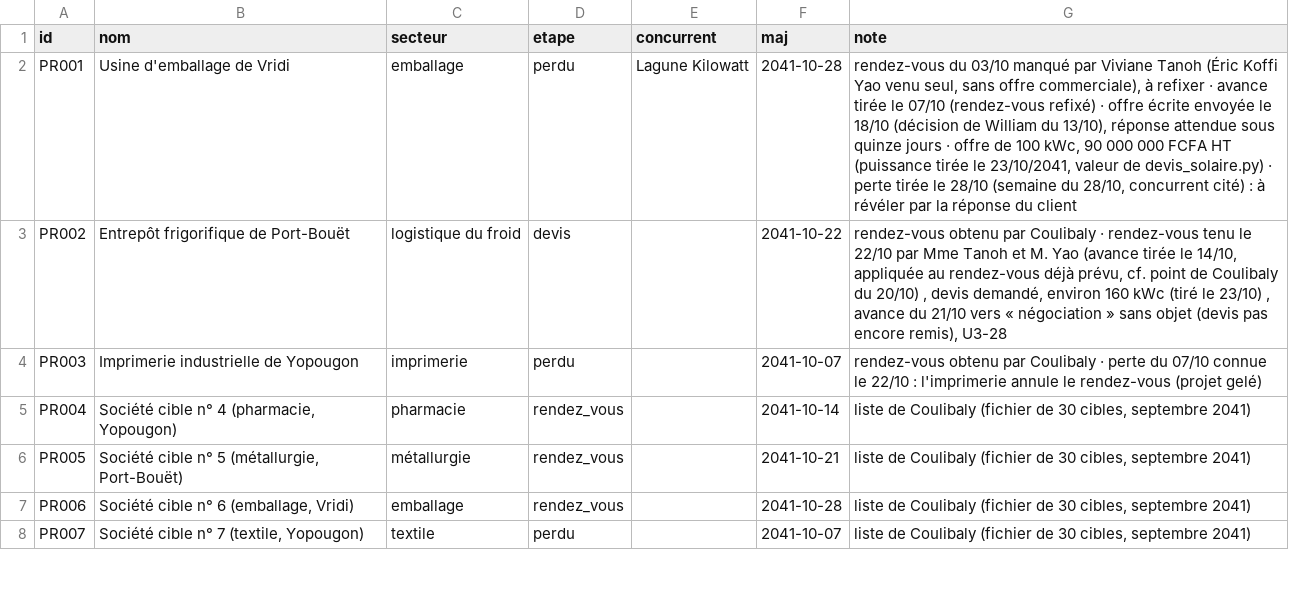
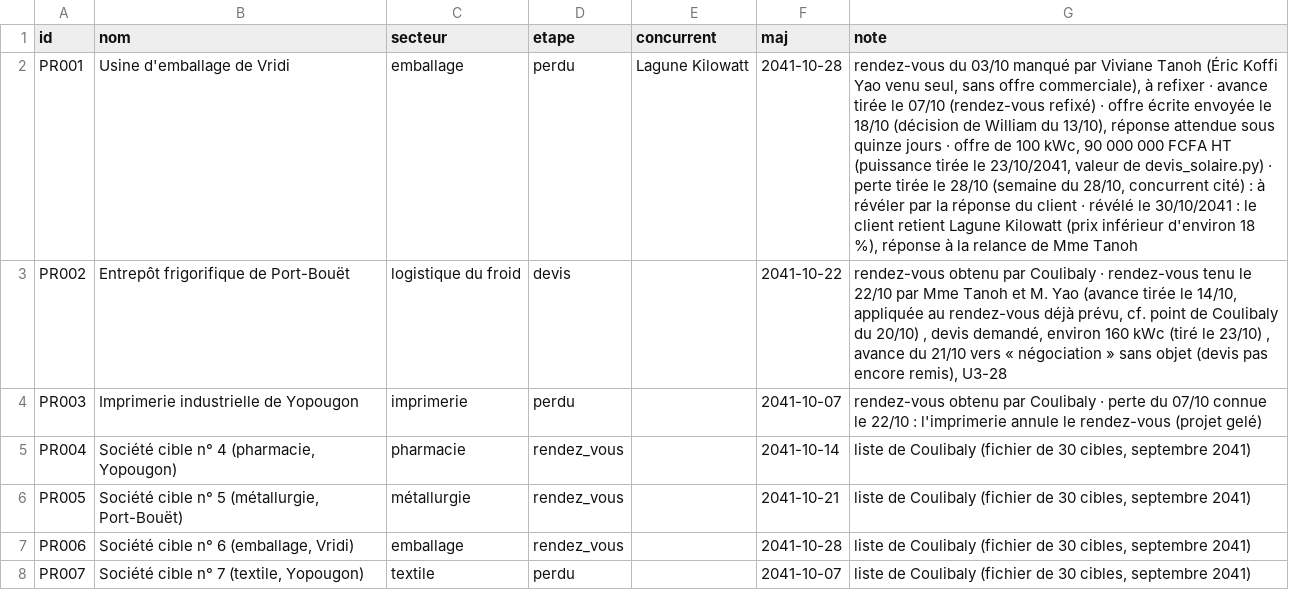
Before and after one commit to ossimiossimiwilliam10-cyber/simulation-william, a CSV file: etat/prospects.csv, drawn as a sheet; only a part is shown; the diff names each change by its address in the sheet, - before the commit and + after, or states it on an @@ line.

```diff
--- a/etat/prospects.csv
+++ b/etat/prospects.csv
-G2 (note): …du client
+G2 (note): …du client · révélé le 30/10/2041 : le client retient Lagune Kilowatt (prix inférieur d'environ 18 %), réponse à la relance de Mme Tanoh
```
Also changed, not shown: etat/agenda.csv, etat/corps.csv, 18 other files.
